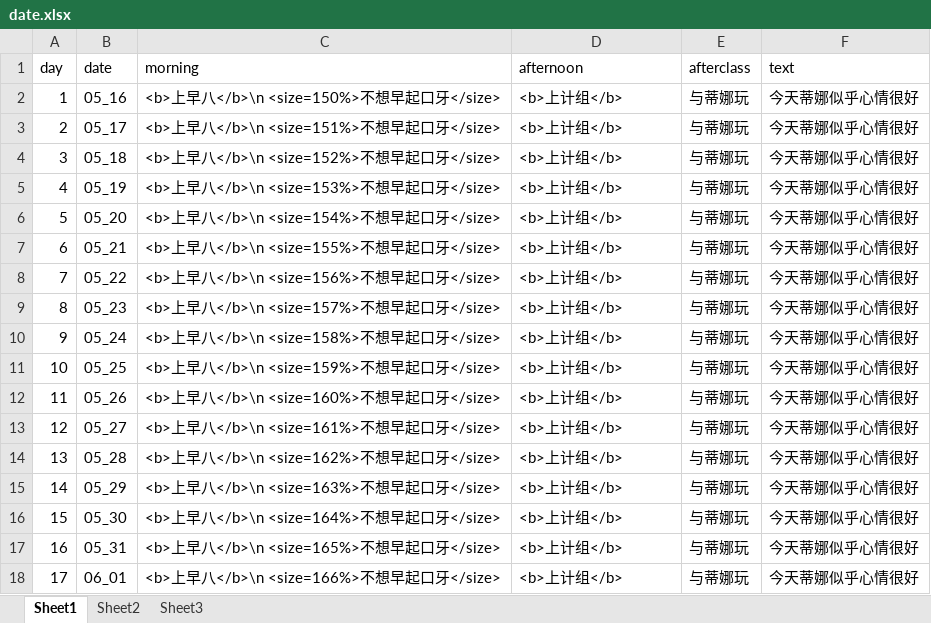
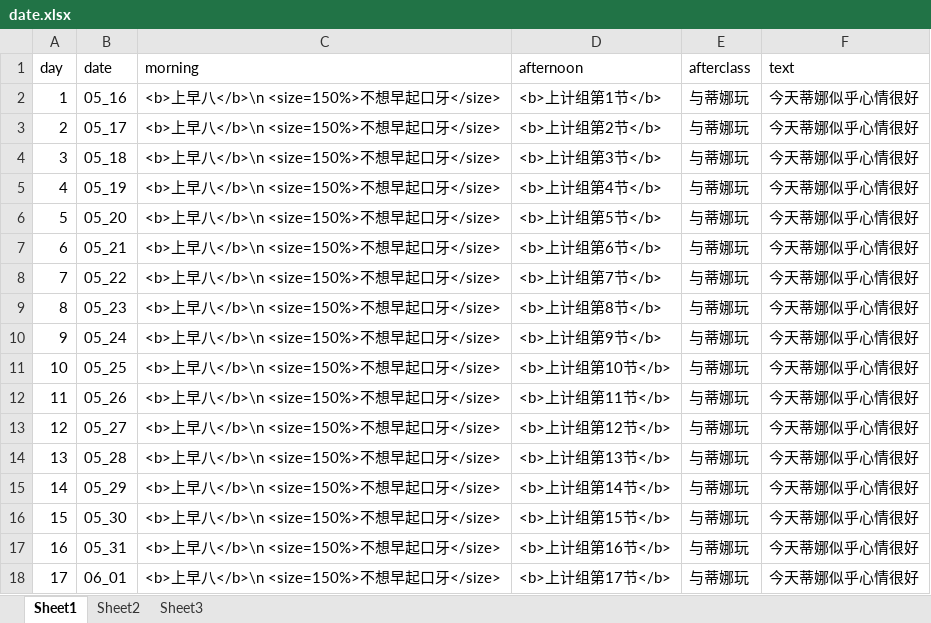
Before and after one commit to Tasrovy/projectG, an Excel workbook: date.xlsx, sheet Sheet1, drawn as a sheet; values as stored, in another font and other column widths than the file's, no borders; the diff names each change by its address in the sheet, - before the commit and + after, or states it on an @@ line.

```diff
--- a/date.xlsx (sheet Sheet1)
+++ b/date.xlsx (sheet Sheet1)
-D2 (afternoon): <b>上计组</b>
+D2 (afternoon): <b>上计组第1节</b>
-C3 (morning): <b>上早八</b>\n <size=151%>不想早起口牙</size>
+C3 (morning): <b>上早八</b>\n <size=150%>不想早起口牙</size>
-D3 (afternoon): <b>上计组</b>
+D3 (afternoon): <b>上计组第2节</b>
-C4 (morning): <b>上早八</b>\n <size=152%>不想早起口牙</size>
+C4 (morning): <b>上早八</b>\n <size=150%>不想早起口牙</size>
-D4 (afternoon): <b>上计组</b>
+D4 (afternoon): <b>上计组第3节</b>
-C5 (morning): <b>上早八</b>\n <size=153%>不想早起口牙</size>
+C5 (morning): <b>上早八</b>\n <size=150%>不想早起口牙</size>
-D5 (afternoon): <b>上计组</b>
+D5 (afternoon): <b>上计组第4节</b>
-C6 (morning): <b>上早八</b>\n <size=154%>不想早起口牙</size>
+C6 (morning): <b>上早八</b>\n <size=150%>不想早起口牙</size>
-D6 (afternoon): <b>上计组</b>
+D6 (afternoon): <b>上计组第5节</b>
-C7 (morning): <b>上早八</b>\n <size=155%>不想早起口牙</size>
+C7 (morning): <b>上早八</b>\n <size=150%>不想早起口牙</size>
-D7 (afternoon): <b>上计组</b>
+D7 (afternoon): <b>上计组第6节</b>
-C8 (morning): <b>上早八</b>\n <size=156%>不想早起口牙</size>
+C8 (morning): <b>上早八</b>\n <size=150%>不想早起口牙</size>
-D8 (afternoon): <b>上计组</b>
+D8 (afternoon): <b>上计组第7节</b>
-C9 (morning): <b>上早八</b>\n <size=157%>不想早起口牙</size>
+C9 (morning): <b>上早八</b>\n <size=150%>不想早起口牙</size>
-D9 (afternoon): <b>上计组</b>
+D9 (afternoon): <b>上计组第8节</b>
-C10 (morning): <b>上早八</b>\n <size=158%>不想早起口牙</size>
+C10 (morning): <b>上早八</b>\n <size=150%>不想早起口牙</size>
-D10 (afternoon): <b>上计组</b>
+D10 (afternoon): <b>上计组第9节</b>
-C11 (morning): <b>上早八</b>\n <size=159%>不想早起口牙</size>
+C11 (morning): <b>上早八</b>\n <size=150%>不想早起口牙</size>
-D11 (afternoon): <b>上计组</b>
+D11 (afternoon): <b>上计组第10节</b>
-C12 (morning): <b>上早八</b>\n <size=160%>不想早起口牙</size>
+C12 (morning): <b>上早八</b>\n <size=150%>不想早起口牙</size>
-D12 (afternoon): <b>上计组</b>
+D12 (afternoon): <b>上计组第11节</b>
-C13 (morning): <b>上早八</b>\n <size=161%>不想早起口牙</size>
+C13 (morning): <b>上早八</b>\n <size=150%>不想早起口牙</size>
-D13 (afternoon): <b>上计组</b>
+D13 (afternoon): <b>上计组第12节</b>
-C14 (morning): <b>上早八</b>\n <size=162%>不想早起口牙</size>
+C14 (morning): <b>上早八</b>\n <size=150%>不想早起口牙</size>
-D14 (afternoon): <b>上计组</b>
+D14 (afternoon): <b>上计组第13节</b>
-C15 (morning): <b>上早八</b>\n <size=163%>不想早起口牙</size>
+C15 (morning): <b>上早八</b>\n <size=150%>不想早起口牙</size>
-D15 (afternoon): <b>上计组</b>
+D15 (afternoon): <b>上计组第14节</b>
-C16 (morning): <b>上早八</b>\n <size=164%>不想早起口牙</size>
+C16 (morning): <b>上早八</b>\n <size=150%>不想早起口牙</size>
-D16 (afternoon): <b>上计组</b>
+D16 (afternoon): <b>上计组第15节</b>
-C17 (morning): <b>上早八</b>\n <size=165%>不想早起口牙</size>
+C17 (morning): <b>上早八</b>\n <size=150%>不想早起口牙</size>
-D17 (afternoon): <b>上计组</b>
+D17 (afternoon): <b>上计组第16节</b>
-C18 (morning): <b>上早八</b>\n <size=166%>不想早起口牙</size>
+C18 (morning): <b>上早八</b>\n <size=150%>不想早起口牙</size>
-D18 (afternoon): <b>上计组</b>
+D18 (afternoon): <b>上计组第17节</b>
```
Also changed, not shown: day.xlsx, eventCard.xlsx, 19 other files.
